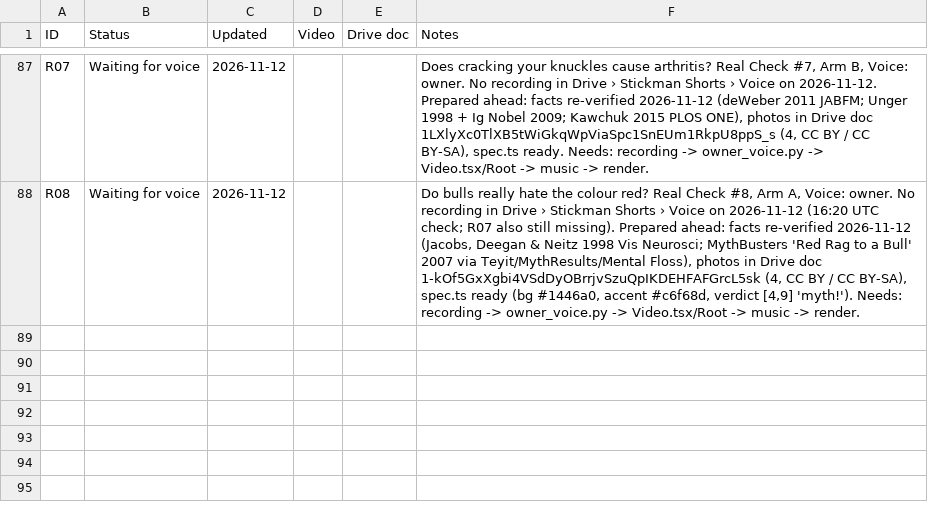
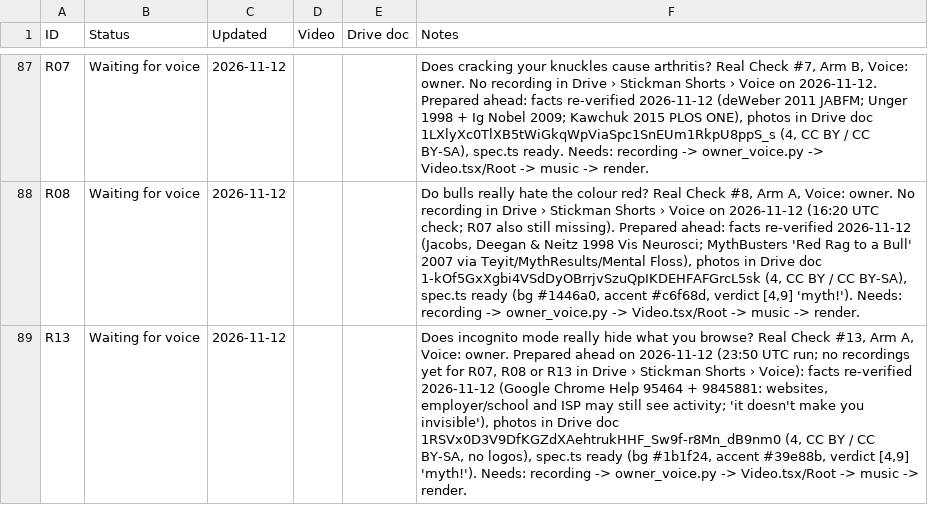
Before and after one commit to sriharsha8991/stickman-shorts, a CSV file: plan/status.csv, drawn as a sheet; only a part is shown, gaps mark what is left out; the diff names each change by its address in the sheet, - before the commit and + after, or states it on an @@ line.

```diff
--- a/plan/status.csv
+++ b/plan/status.csv
+row 89: R13 | Waiting for voice | 2026-11-12 |  |  | Does incognito mode really hide what you browse? Real Check #13, Arm A, Voice: owner. Prepared ahead on 2026-11-12 (23:50 UTC run; no recordings yet for R07, R08 or R13 in Drive › Stickman Shorts › Voice): facts re-verified 2026-11-12 (Google Chrome Help 95464 + 9845881: websites, employer/school and ISP may still see activity; 'it doesn't make you invisible'), photos in Drive doc 1RSVx0D3V9DfKGZdXAehtrukHHF_Sw9f-r8Mn_dB9nm0 (4, CC BY / CC BY-SA, no logos), spec.ts ready (bg #1b1f24, accent #39e88b, verdict [4,9] 'myth!'). Needs: recording -> owner_voice.py -> Video.tsx/Root -> music -> render.
```
Also changed, not shown: 8 other files.
